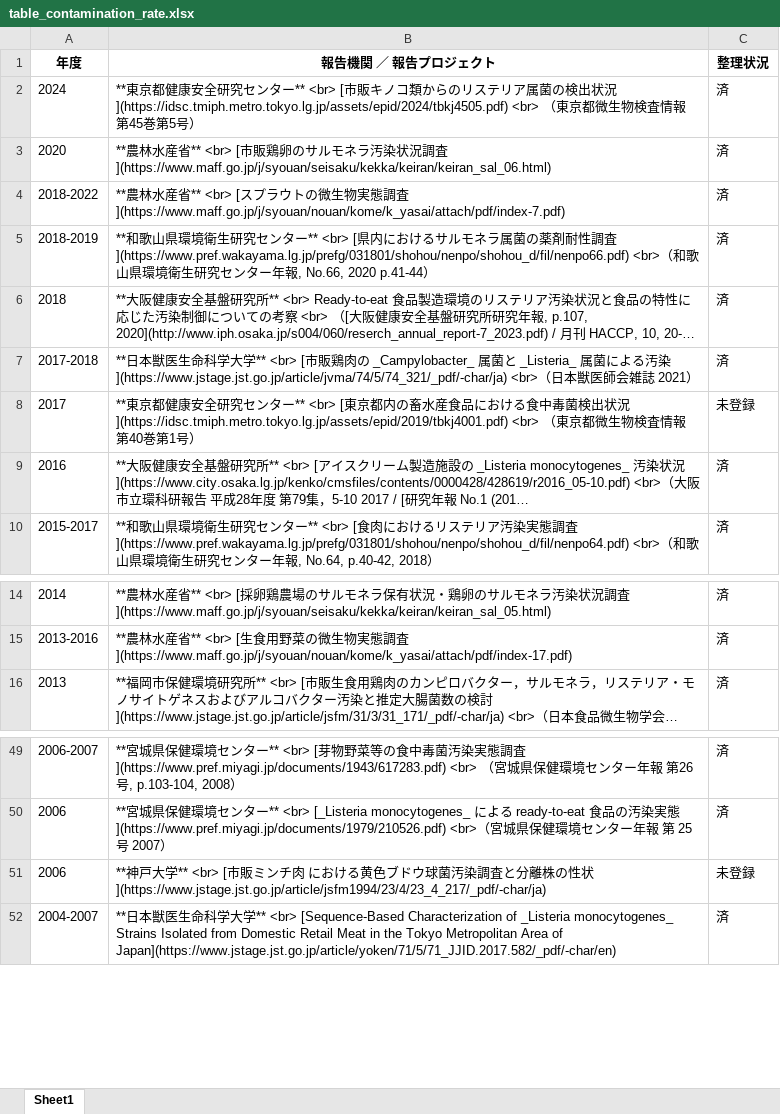
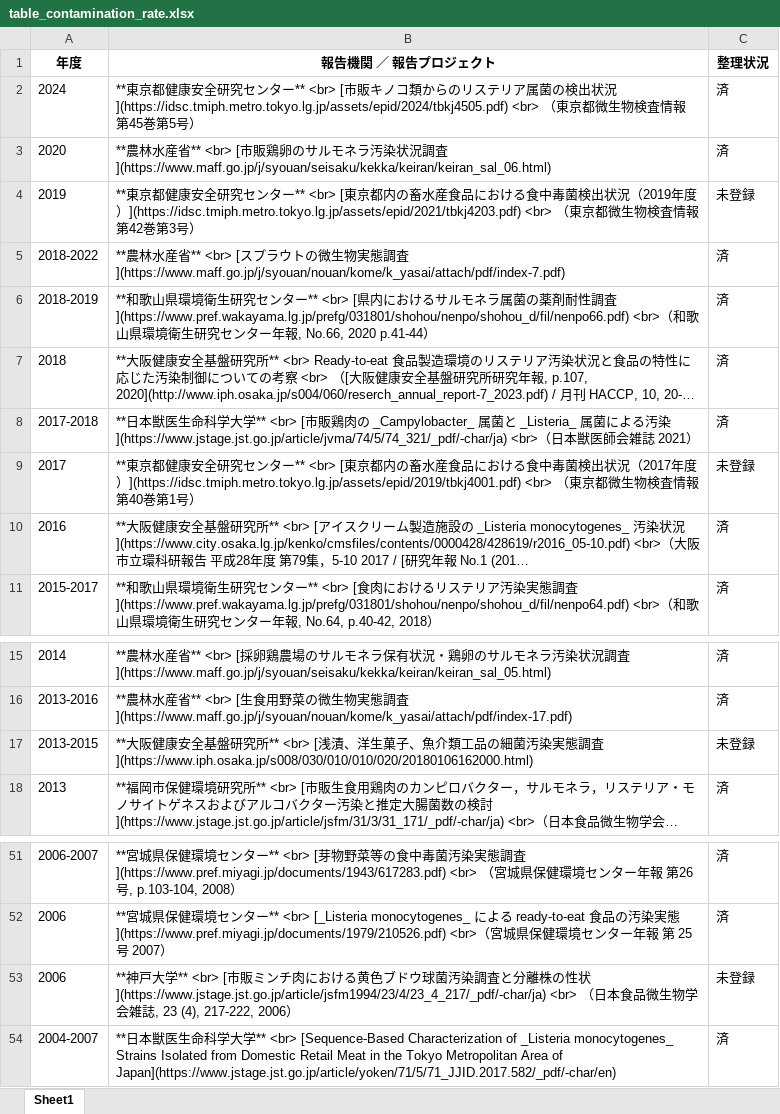
Before and after one commit to kento-koyama/food_micro_data_risk, an Excel workbook: tables/table_contamination_rate.xlsx, sheet Sheet1, drawn as a sheet; only a part is shown, gaps mark what is left out; long unchanged cells end in …; values as stored, in another font and other column widths than the file's, no borders; addresses are those after the commit; the diff names each change by its address in the sheet, - before the commit and + after, or states it on an @@ line.

```diff
--- a/tables/table_contamination_rate.xlsx (sheet Sheet1)
+++ b/tables/table_contamination_rate.xlsx (sheet Sheet1)
+row 4: 2019 | **東京都健康安全研究センター** <br> [東京都内の畜水産食品における食中毒菌検出状況（2019年度）](https://idsc.tmiph.metro.tokyo.lg.jp/assets/epid/2021/tbkj4203.pdf) <br> （東京都微生物検査情報 第42巻第3号） | 未登録
-B9 (報告機関 ／ 報告プロジェクト): …検出状況](https://idsc.tmiph.metro.tokyo.lg.jp/assets/epid/2019/tbkj4001.pdf) <br> （東…
+B9 (報告機関 ／ 報告プロジェクト): …検出状況（2017年度）](https://idsc.tmiph.metro.tokyo.lg.jp/assets/epid/2019/tbkj4001.pdf) <br> （東…
+row 17: 2013-2015 | **大阪健康安全基盤研究所** <br> [浅漬、洋生菓子、魚介類工品の細菌汚染実態調査](https://www.iph.osaka.jp/s008/030/010/010/020/20180106162000.html) | 未登録
-B53 (報告機関 ／ 報告プロジェクト): …チ肉 における黄色ブドウ球菌汚染調査と分離株の性状](https://www.jstage.jst.go.jp/article/jsfm1994/23/4/23_4_217/_pdf/-char/ja)
+B53 (報告機関 ／ 報告プロジェクト): …チ肉における黄色ブドウ球菌汚染調査と分離株の性状](https://www.jstage.jst.go.jp/article/jsfm1994/23/4/23_4_217/_pdf/-char/ja) <br> （日本食品微生物学会雑誌, 23 (4), 217-222, 2006）
```
Also changed, not shown: tables/table_Campylobacter.xlsx, tables/table_EHEC.xlsx, 3 other files.
